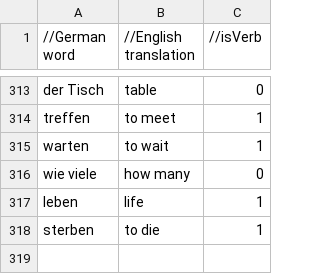
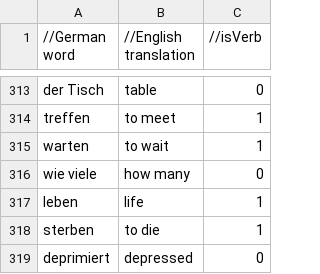
Before and after one commit to PsithurismaMe/wissen, a CSV file: MasterKey.csv, drawn as a sheet; only a part is shown, gaps mark what is left out.

```diff
--- a/MasterKey.csv
+++ b/MasterKey.csv
@@ -318 +318,2 @@
 "sterben","to die","1"
+"deprimiert","depressed","0"
```
Also changed, not shown: Conjugation.csv, 1 other file.
